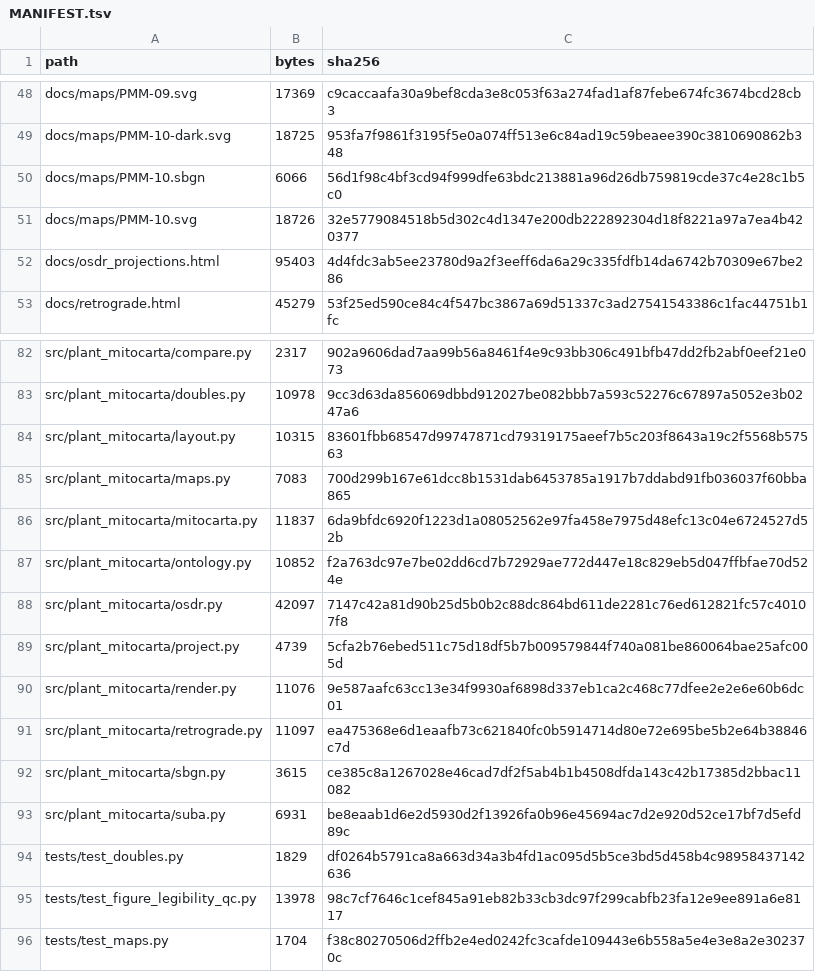
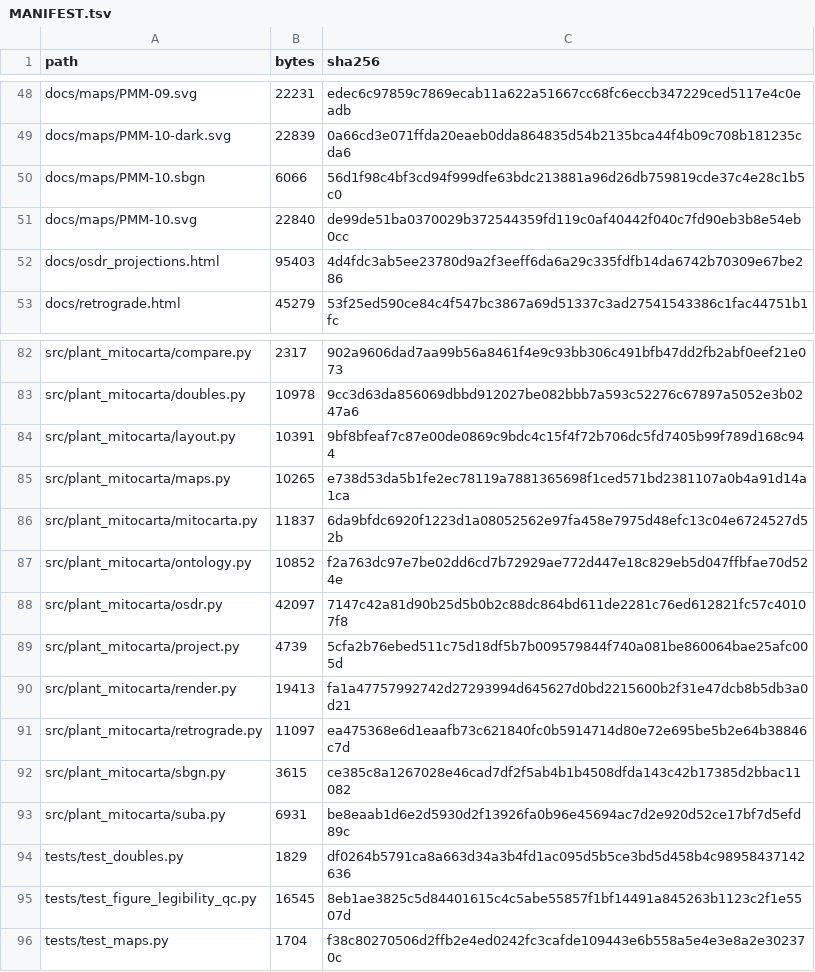
Before and after one commit to dr-richard-barker/plant-mitocarta, a TSV file: MANIFEST.tsv, drawn as a sheet; only a part is shown, gaps mark what is left out; the diff covers the shown part only; the diff names each change by its address in the sheet, - before the commit and + after, or states it on an @@ line.

```diff
--- a/MANIFEST.tsv
+++ b/MANIFEST.tsv
-B48 (bytes): 17369
+B48 (bytes): 22231
-C48 (sha256): c9caccaafa30a9bef8cda3e8c053f63a274fad1af87febe674fc3674bcd28cb3
+C48 (sha256): edec6c97859c7869ecab11a622a51667cc68fc6eccb347229ced5117e4c0eadb
-B49 (bytes): 18725
+B49 (bytes): 22839
-C49 (sha256): 953fa7f9861f3195f5e0a074ff513e6c84ad19c59beaee390c3810690862b348
+C49 (sha256): 0a66cd3e071ffda20eaeb0dda864835d54b2135bca44f4b09c708b181235cda6
-B51 (bytes): 18726
+B51 (bytes): 22840
-C51 (sha256): 32e5779084518b5d302c4d1347e200db222892304d18f8221a97a7ea4b420377
+C51 (sha256): de99de51ba0370029b372544359fd119c0af40442f040c7fd90eb3b8e54eb0cc
-B84 (bytes): 10315
+B84 (bytes): 10391
-C84 (sha256): 83601fbb68547d99747871cd79319175aeef7b5c203f8643a19c2f5568b57563
+C84 (sha256): 9bf8bfeaf7c87e00de0869c9bdc4c15f4f72b706dc5fd7405b99f789d168c944
-B85 (bytes): 7083
+B85 (bytes): 10265
-C85 (sha256): 700d299b167e61dcc8b1531dab6453785a1917b7ddabd91fb036037f60bba865
+C85 (sha256): e738d53da5b1fe2ec78119a7881365698f1ced571bd2381107a0b4a91d14a1ca
-B90 (bytes): 11076
+B90 (bytes): 19413
-C90 (sha256): 9e587aafc63cc13e34f9930af6898d337eb1ca2c468c77dfee2e2e6e60b6dc01
+C90 (sha256): fa1a47757992742d27293994d645627d0bd2215600b2f31e47dcb8b5db3a0d21
-B95 (bytes): 13978
+B95 (bytes): 16545
-C95 (sha256): 98c7cf7646c1cef845a91eb82b33cb3dc97f299cabfb23fa12e9ee891a6e8117
+C95 (sha256): 8eb1ae3825c5d84401615c4c5abe55857f1bf14491a845263b1123c2f1e5507d
```
Also changed, not shown: 63 edited cells elsewhere in this file, 42 other files.
